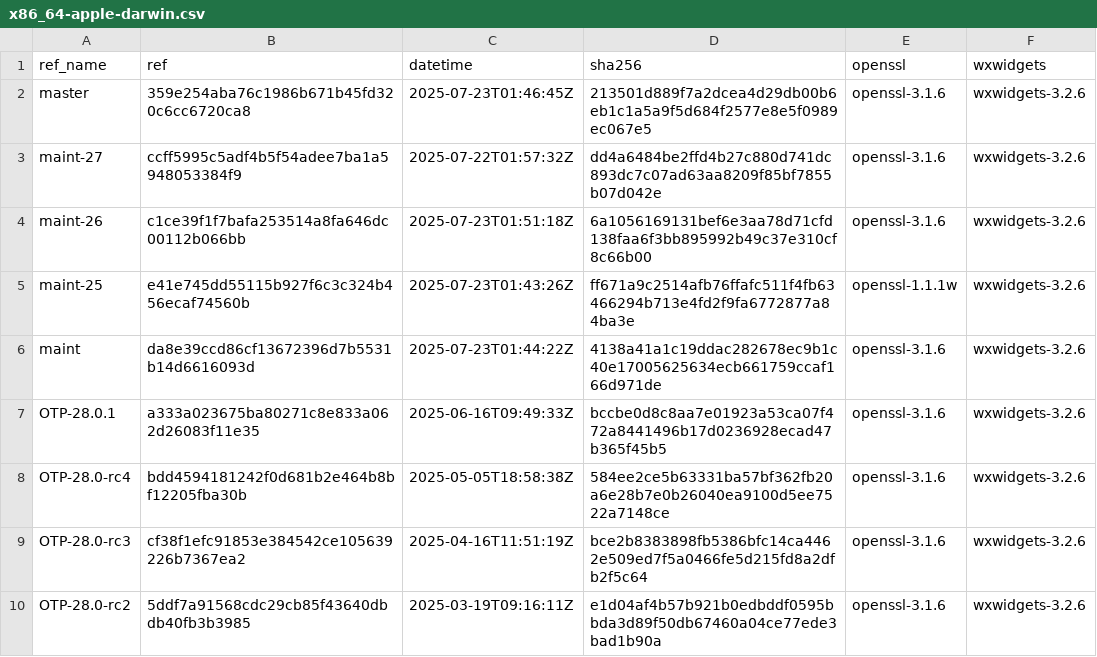
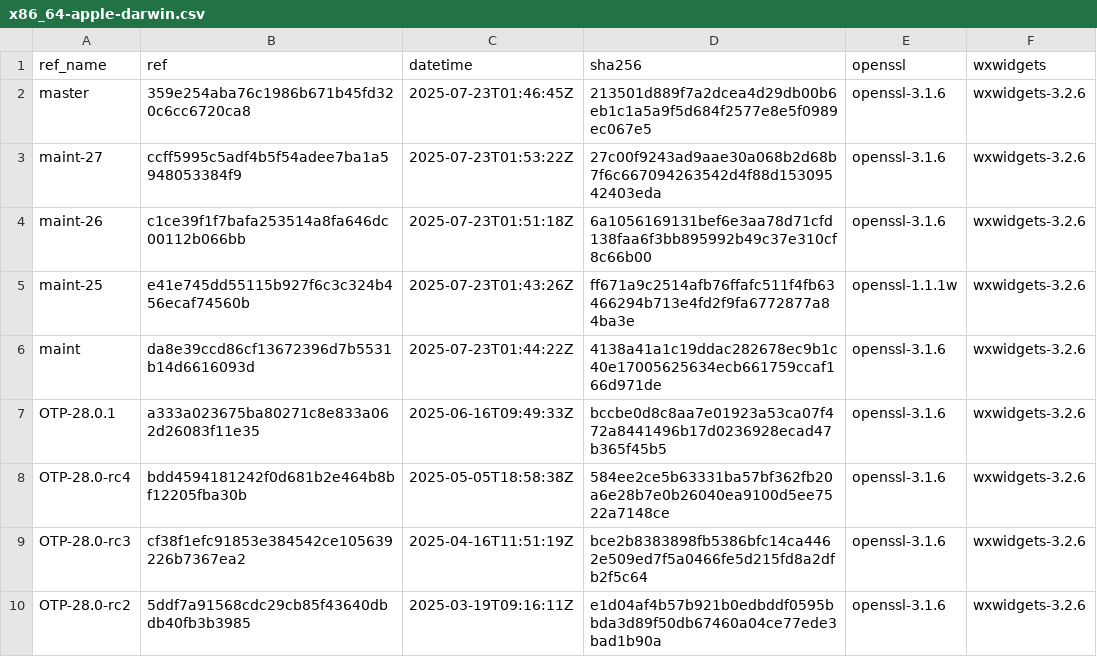
Before and after one commit to paulo-ferraz-oliveira/otp_builds, a CSV file: builds/x86_64-apple-darwin.csv, drawn as a sheet; only a part is shown.

```diff
--- a/builds/x86_64-apple-darwin.csv
+++ b/builds/x86_64-apple-darwin.csv
@@ -2,3 +2,3 @@ ref_name,ref,datetime,sha256,openssl,wxwidgets
 master,359e254aba76c1986b671b45fd320c6cc6720ca8,2025-07-23T01:46:45Z,213501d889f7a2dcea4d29db00b6eb1c1a5a9f5d684f2577e8e5f0989ec067e5,openssl-3.1.6,wxwidgets-3.2.6
-maint-27,ccff5995c5adf4b5f54adee7ba1a5948053384f9,2025-07-22T01:57:32Z,dd4a6484be2ffd4b27c880d741dc893dc7c07ad63aa8209f85bf7855b07d042e,openssl-3.1.6,wxwidgets-3.2.6
+maint-27,ccff5995c5adf4b5f54adee7ba1a5948053384f9,2025-07-23T01:53:22Z,27c00f9243ad9aae30a068b2d68b7f6c667094263542d4f88d15309542403eda,openssl-3.1.6,wxwidgets-3.2.6
 maint-26,c1ce39f1f7bafa253514a8fa646dc00112b066bb,2025-07-23T01:51:18Z,6a1056169131bef6e3aa78d71cfd138faa6f3bb895992b49c37e310cf8c66b00,openssl-3.1.6,wxwidgets-3.2.6
```
